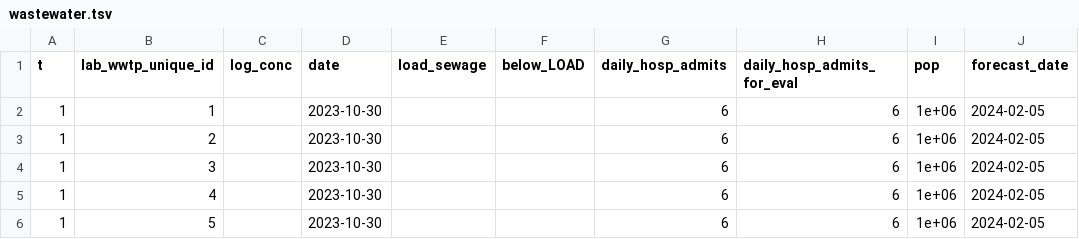
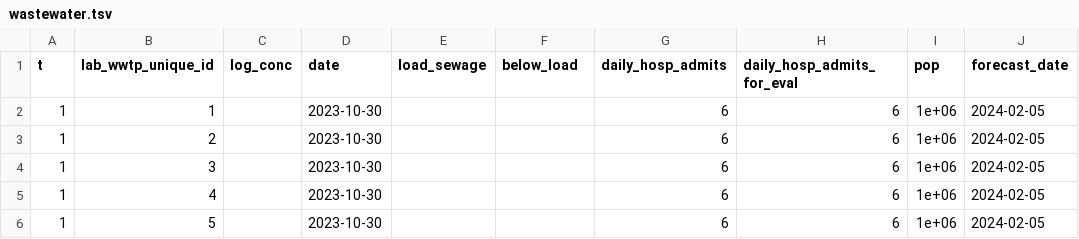
Before and after one commit to CDCgov/PyRenew, a TSV file: model/src/pyrenew/datasets/wastewater.tsv, drawn as a sheet; only a part is shown; the diff names each change by its address in the sheet, - before the commit and + after, or states it on an @@ line.

```diff
--- a/model/src/pyrenew/datasets/wastewater.tsv
+++ b/model/src/pyrenew/datasets/wastewater.tsv
-F1: below_LOAD
+F1: below_load
```
Also changed, not shown: 2 other files.
